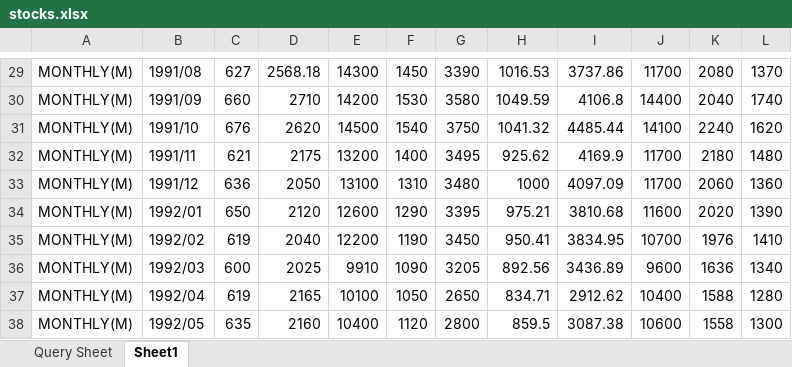
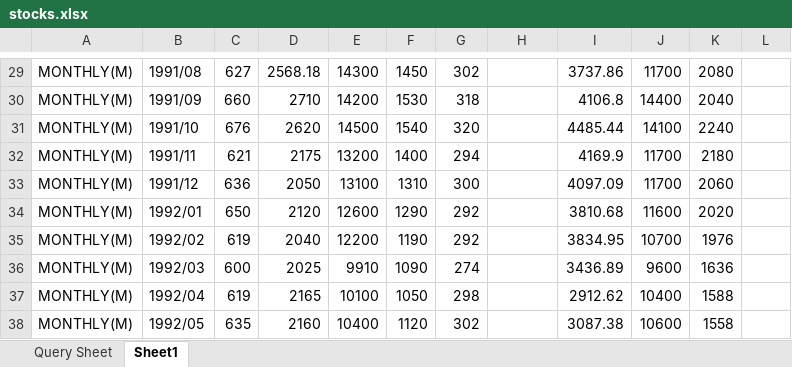
Before and after one commit to rokko-ec17q2/ec_data, an Excel workbook: pm/stocks.xlsx, sheet Sheet1, drawn as a sheet; only a part is shown, gaps mark what is left out; values as stored, in another font and other column widths than the file's, no borders; the diff covers the shown part only; the diff names each change by its address in the sheet, - before the commit and + after, or states it on an @@ line.

```diff
--- a/pm/stocks.xlsx (sheet Sheet1)
+++ b/pm/stocks.xlsx (sheet Sheet1)
-G29: 3390
+G29: 302
-H29: 1016.53
+H29: (empty)
-L29: 1370
+L29: (empty)
-G30: 3580
+G30: 318
-H30: 1049.59
+H30: (empty)
-L30: 1740
+L30: (empty)
-G31: 3750
+G31: 320
-H31: 1041.32
+H31: (empty)
-L31: 1620
+L31: (empty)
-G32: 3495
+G32: 294
-H32: 925.62
+H32: (empty)
-L32: 1480
+L32: (empty)
-G33: 3480
+G33: 300
-H33: 1000
+H33: (empty)
-L33: 1360
+L33: (empty)
-G34: 3395
+G34: 292
-H34: 975.21
+H34: (empty)
-L34: 1390
+L34: (empty)
-G35: 3450
+G35: 292
-H35: 950.41
+H35: (empty)
-L35: 1410
+L35: (empty)
-G36: 3205
+G36: 274
-H36: 892.56
+H36: (empty)
-L36: 1340
+L36: (empty)
-G37: 2650
+G37: 298
-H37: 834.71
+H37: (empty)
-L37: 1280
+L37: (empty)
-G38: 2800
+G38: 302
-H38: 859.5
+H38: (empty)
-L38: 1300
+L38: (empty)
```
Also changed, not shown: 1146 edited cells elsewhere in this sheet, sheet Query Sheet.
